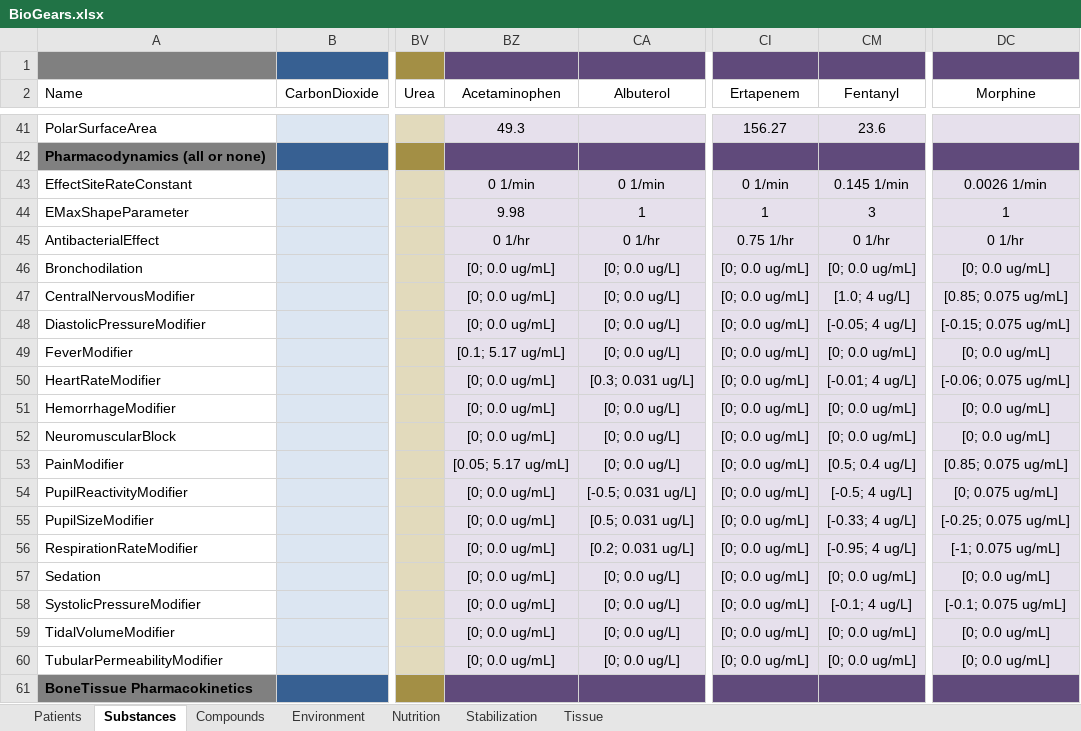
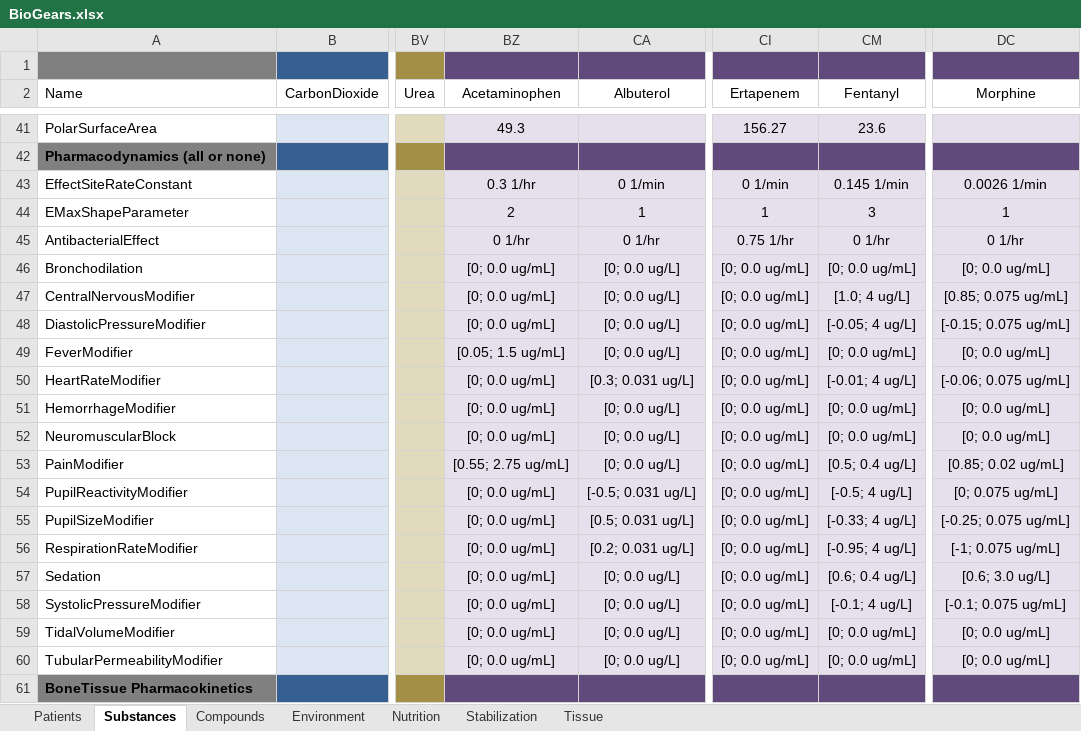
Before and after one commit to BioGearsEngine/core, an Excel workbook: share/data/BioGears.xlsx, sheet Substances, drawn as a sheet; only a part is shown, gaps mark what is left out; values as stored, in another font and other column widths than the file's, no borders; the diff names each change by its address in the sheet, - before the commit and + after, or states it on an @@ line.

Commit message:
fix/substanceCSV: Correct PD modifiers for acetaminophen and opioids
Changes made to these substances during sedation model update were not
maintained in Substances spreadsheet.

```diff
--- a/share/data/BioGears.xlsx (sheet Substances)
+++ b/share/data/BioGears.xlsx (sheet Substances)
-BZ43 (Acetaminophen): 0 1/min
+BZ43 (Acetaminophen): 0.3 1/hr
-BZ44 (Acetaminophen): 9.98
+BZ44 (Acetaminophen): 2
-BZ49 (Acetaminophen): [0.1; 5.17 ug/mL]
+BZ49 (Acetaminophen): [0.05; 1.5 ug/mL]
-BZ53 (Acetaminophen): [0.05; 5.17 ug/mL]
+BZ53 (Acetaminophen): [0.55; 2.75 ug/mL]
-DC53 (Morphine): [0.85; 0.075 ug/mL]
+DC53 (Morphine): [0.85; 0.02 ug/mL]
-CM57 (Fentanyl): [0; 0.0 ug/mL]
+CM57 (Fentanyl): [0.6; 0.4 ug/L]
-DC57 (Morphine): [0; 0.0 ug/mL]
+DC57 (Morphine): [0.6; 3.0 ug/L]
```
Also changed, not shown: 2 other files.
